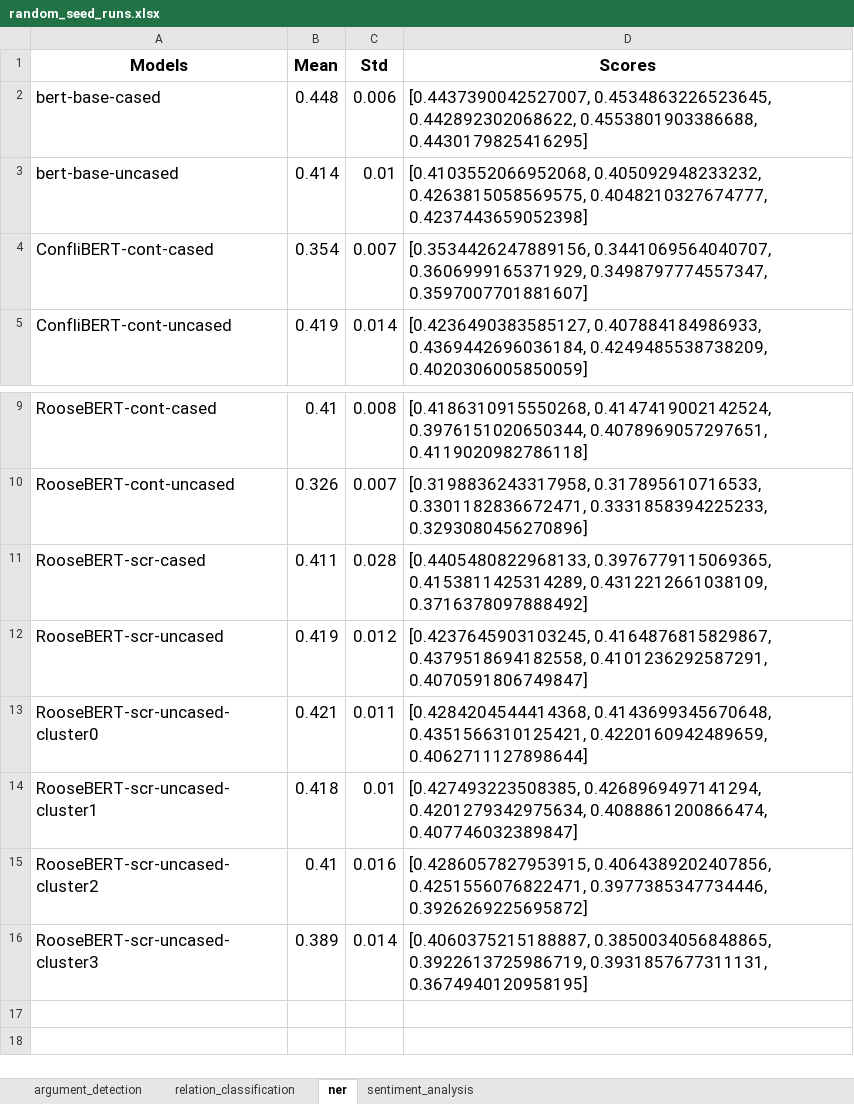
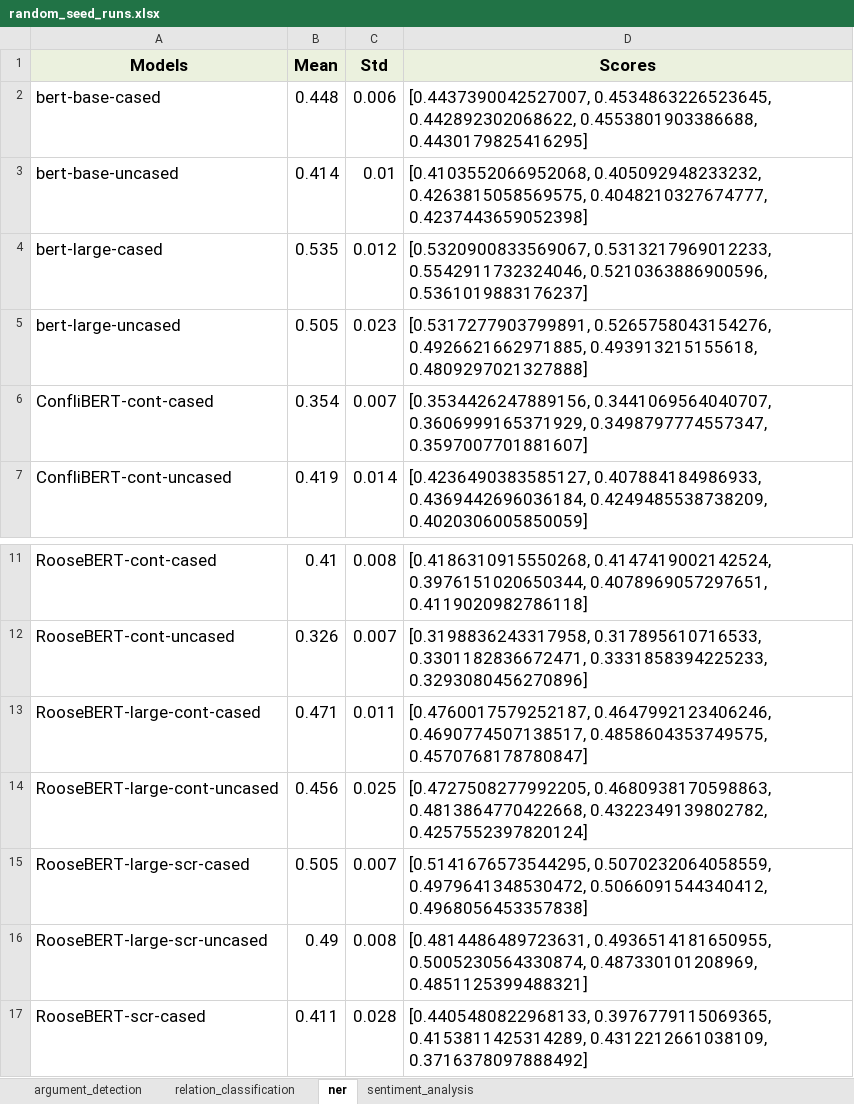
Before and after one commit to deborahdore/RooseBERT, an Excel workbook: logs/random_seed_runs.xlsx, sheet ner, drawn as a sheet; only a part is shown, gaps mark what is left out; the shorter side is filled out with more unchanged rows; values as stored, in another font and other column widths than the file's, no borders; the diff names each change by its address in the sheet, - before the commit and + after, or states it on an @@ line.

```diff
--- a/logs/random_seed_runs.xlsx (sheet ner)
+++ b/logs/random_seed_runs.xlsx (sheet ner)
-A1:D1 fill: none
+A1:D1 fill: #EBF1DE
+row 4: bert-large-cased | 0.535 | 0.012 | [0.5320900833569067, 0.5313217969012233, 0.5542911732324046, 0.5210363886900596, 0.5361019883176237]
+row 5: bert-large-uncased | 0.505 | 0.023 | [0.5317277903799891, 0.5265758043154276, 0.4926621662971885, 0.493913215155618, 0.4809297021327888]
+row 13: RooseBERT-large-cont-cased | 0.471 | 0.011 | [0.4760017579252187, 0.4647992123406246, 0.4690774507138517, 0.4858604353749575, 0.4570768178780847]
+row 14: RooseBERT-large-cont-uncased | 0.456 | 0.025 | [0.4727508277992205, 0.4680938170598863, 0.4813864770422668, 0.4322349139802782, 0.4257552397820124]
+row 15: RooseBERT-large-scr-cased | 0.505 | 0.007 | [0.5141676573544295, 0.5070232064058559, 0.4979641348530472, 0.5066091544340412, 0.4968056453357838]
+row 16: RooseBERT-large-scr-uncased | 0.49 | 0.008 | [0.4814486489723631, 0.4936514181650955, 0.5005230564330874, 0.487330101208969, 0.4851125399488321]
```
Also changed, not shown: sheet sentiment_analysis, sheet argument_detection, sheet relation_classification, logs/baselines_large_seed42.xlsx, 1 other file.
